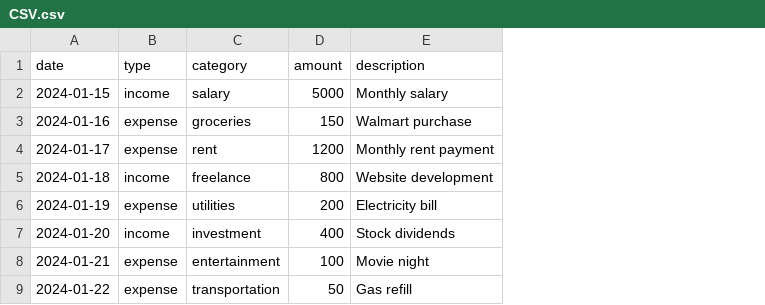
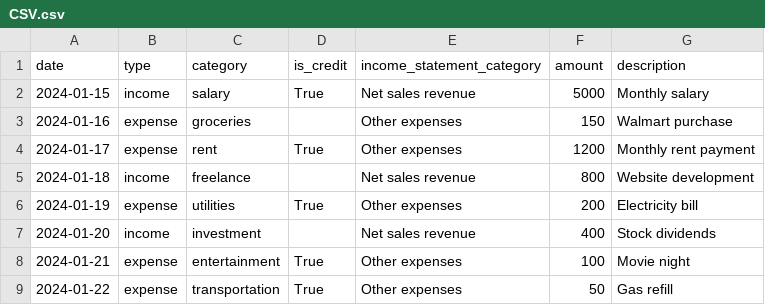
Before and after one commit to MaazAhmd/Accounting-Assistant, a CSV file: CSV.csv, drawn as a sheet; the diff names each change by its address in the sheet, - before the commit and + after, or states it on an @@ line.

Commit message:
Balance sheet is working. Transaction can be added from file or from form.Graph data is also working.

```diff
--- a/CSV.csv
+++ b/CSV.csv
+column D (is_credit), rows 2-9: True |  | True |  | True |  | True | True
+column E (income_statement_category), rows 2-9: Net sales revenue | Other expenses | Other expenses | Net sales revenue | Other expenses | Net sales revenue | Other expenses | Other expenses
```
Also changed, not shown: 12 other files.
